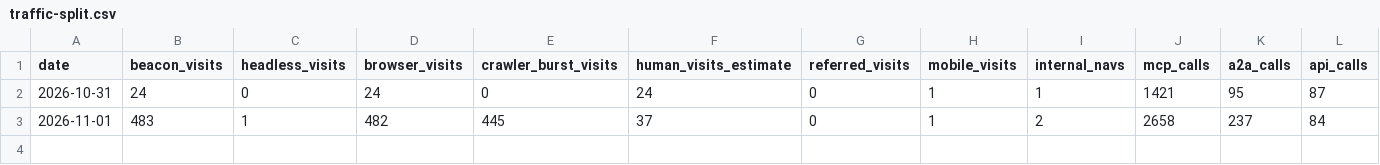
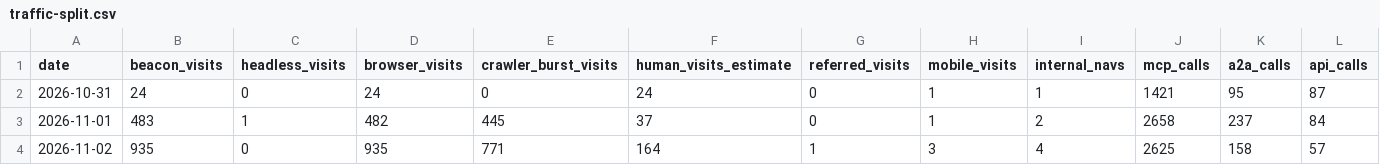
Before and after one commit to swarmnest/swarmnest-site, a CSV file: data/traffic-split.csv, drawn as a sheet; only a part is shown; rows hold the shown columns only; the diff names each change by its address in the sheet, - before the commit and + after, or states it on an @@ line.

Commit message:
Traffic split Nov 2 (daily health check)

```diff
--- a/data/traffic-split.csv
+++ b/data/traffic-split.csv
+row 4: 2026-11-02 | 935 | 0 | 935 | 771 | 164 | 1 | 3 | 4 | 2625 | 158 | 57
```
Also changed, not shown: data/traffic-log.csv.
